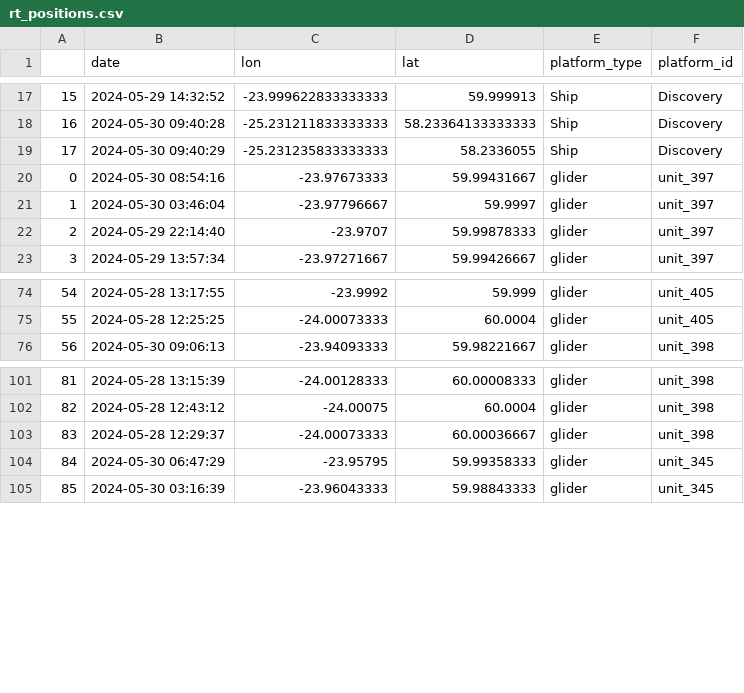
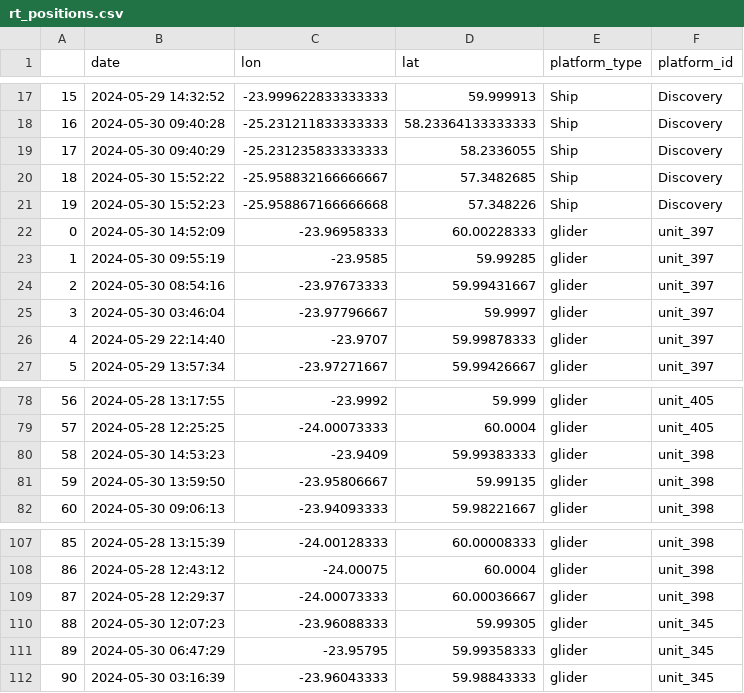
Before and after one commit to NOC-OBG-Autonomy/biocarbon_nrt_data_viz, a CSV file: Plotting_tools/shared_data/rt_positions.csv, drawn as a sheet; only a part is shown, gaps mark what is left out; addresses are those after the commit; the diff names each change by its address in the sheet, - before the commit and + after, or states it on an @@ line.

Commit message:
Added autonomy from RT positions to satellite visualisation scripts

```diff
--- a/Plotting_tools/shared_data/rt_positions.csv
+++ b/Plotting_tools/shared_data/rt_positions.csv
+row 20: 18 | 2024-05-30 15:52:22 | -25.958832166666667 | 57.3482685 | Ship | Discovery
+row 21: 19 | 2024-05-30 15:52:23 | -25.958867166666668 | 57.348226 | Ship | Discovery
+row 22: 0 | 2024-05-30 14:52:09 | -23.96958333 | 60.00228333 | glider | unit_397
+row 23: 1 | 2024-05-30 09:55:19 | -23.9585 | 59.99285 | glider | unit_397
@@ column A renumbered between rows 24 and 142 @@
+row 80: 58 | 2024-05-30 14:53:23 | -23.9409 | 59.99383333 | glider | unit_398
+row 81: 59 | 2024-05-30 13:59:50 | -23.95806667 | 59.99135 | glider | unit_398
+row 110: 88 | 2024-05-30 12:07:23 | -23.96088333 | 59.99305 | glider | unit_345
```
Also changed, not shown: 2 other files.
